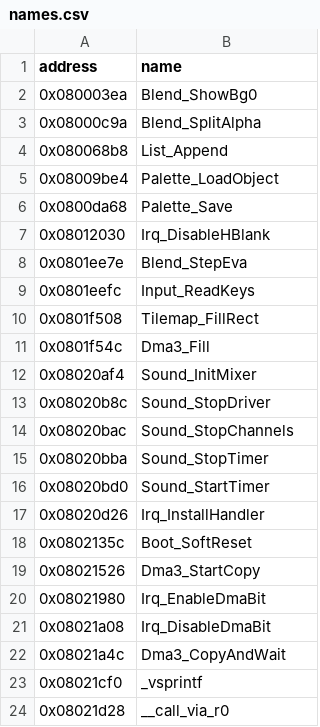
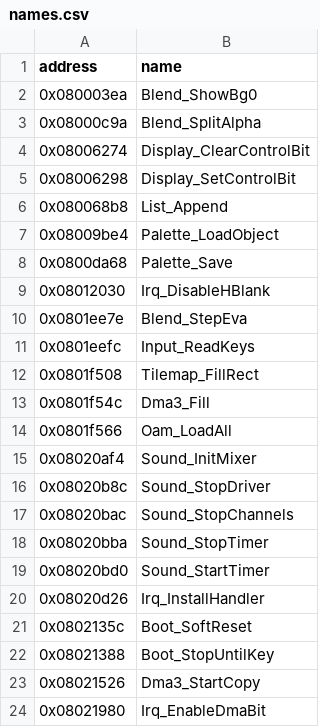
Before and after one commit to siruiusamory-cmyk/legacyofgoku2-disasm, a CSV file: tools/code/names.csv, drawn as a sheet; only a part is shown; the shorter side is filled out with more unchanged rows; the diff names each change by its address in the sheet, - before the commit and + after, or states it on an @@ line.

```diff
--- a/tools/code/names.csv
+++ b/tools/code/names.csv
+row 4: 0x08006274 | Display_ClearControlBit
+row 5: 0x08006298 | Display_SetControlBit
+row 14: 0x0801f566 | Oam_LoadAll
+row 22: 0x08021388 | Boot_StopUntilKey
```
Also changed, not shown: docs/NAMING_LEDGER.csv, 5 other files.
